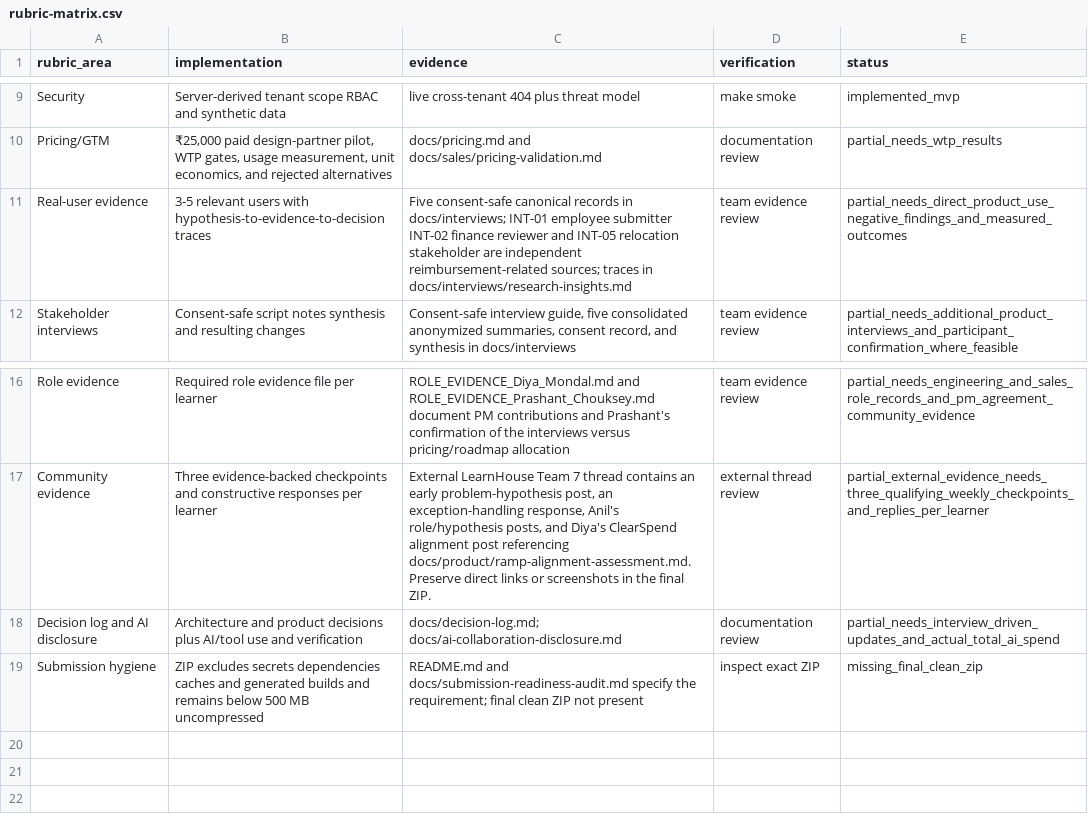
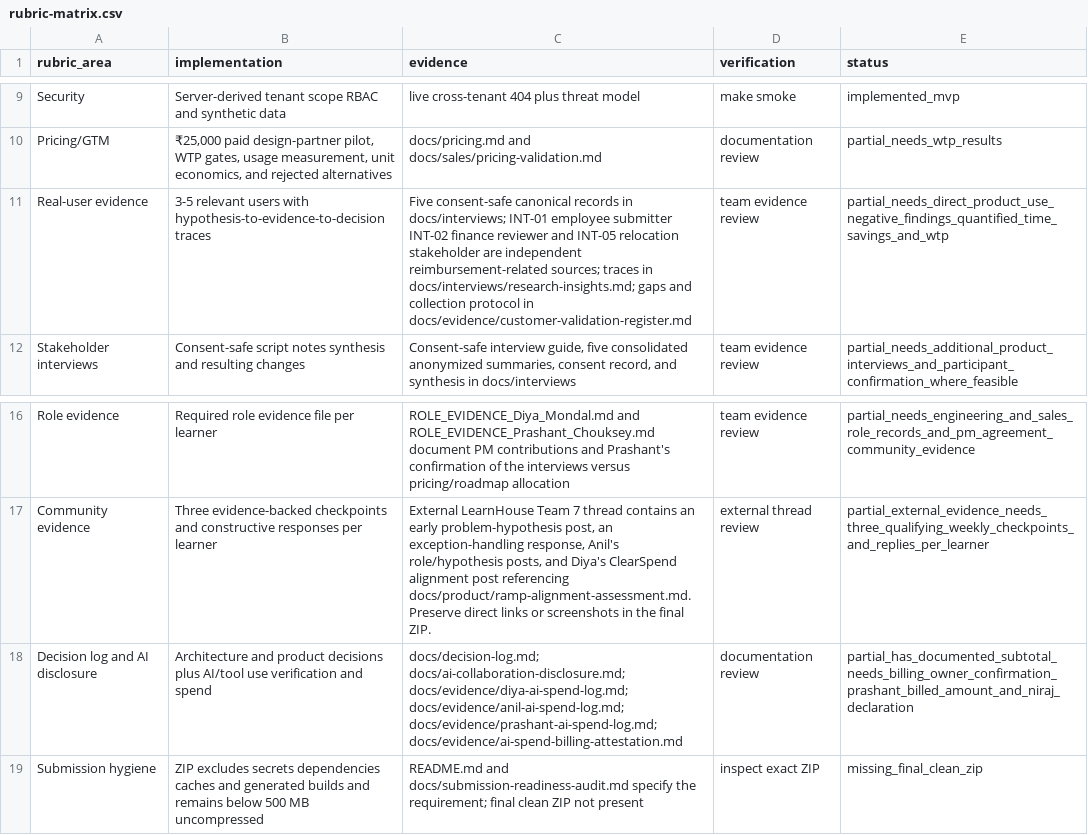
Before and after one commit to anilkatta1/ClearSpend, a CSV file: docs/evidence/rubric-matrix.csv, drawn as a sheet; only a part is shown, gaps mark what is left out.

Commit message:
docs: record AI spend and validation evidence gaps

```diff
--- a/docs/evidence/rubric-matrix.csv
+++ b/docs/evidence/rubric-matrix.csv
@@ -10,3 +10,3 @@ Security,Server-derived tenant scope RBAC and synthetic data,live cross-tenant 4
 Pricing/GTM,"₹25,000 paid design-partner pilot, WTP gates, usage measurement, unit economics, and rejected alternatives",docs/pricing.md and docs/sales/pricing-validation.md,documentation review,partial_needs_wtp_results
-Real-user evidence,3-5 relevant users with hypothesis-to-evidence-to-decision traces,"Five consent-safe canonical records in docs/interviews; INT-01 employee submitter INT-02 finance reviewer and INT-05 relocation stakeholder are independent reimbursement-related sources; traces in docs/interviews/research-insights.md",team evidence review,partial_needs_direct_product_use_negative_findings_and_measured_outcomes
+Real-user evidence,3-5 relevant users with hypothesis-to-evidence-to-decision traces,"Five consent-safe canonical records in docs/interviews; INT-01 employee submitter INT-02 finance reviewer and INT-05 relocation stakeholder are independent reimbursement-related sources; traces in docs/interviews/research-insights.md; gaps and collection protocol in docs/evidence/customer-validation-register.md",team evidence review,partial_needs_direct_product_use_negative_findings_quantified_time_savings_and_wtp
 Stakeholder interviews,Consent-safe script notes synthesis and resulting changes,"Consent-safe interview guide, five consolidated anonymized summaries, consent record, and synthesis in docs/interviews",team evidence review,partial_needs_additional_product_interviews_and_participant_confirmation_where_feasible
@@ -17,3 +17,3 @@ Role evidence,Required role evidence file per learner,"ROLE_EVIDENCE_Diya_Mondal
 Community evidence,Three evidence-backed checkpoints and constructive responses per learner,"External LearnHouse Team 7 thread contains an early problem-hypothesis post, an exception-handling response, Anil's role/hypothesis posts, and Diya's ClearSpend alignment post referencing docs/product/ramp-alignment-assessment.md. Preserve direct links or screenshots in the final ZIP.",external thread review,partial_external_evidence_needs_three_qualifying_weekly_checkpoints_and_replies_per_learner
-Decision log and AI disclosure,Architecture and product decisions plus AI/tool use and verification,"docs/decision-log.md; docs/ai-collaboration-disclosure.md",documentation review,partial_needs_interview_driven_updates_and_actual_total_ai_spend
+Decision log and AI disclosure,Architecture and product decisions plus AI/tool use verification and spend,"docs/decision-log.md; docs/ai-collaboration-disclosure.md; docs/evidence/diya-ai-spend-log.md; docs/evidence/anil-ai-spend-log.md; docs/evidence/prashant-ai-spend-log.md; docs/evidence/ai-spend-billing-attestation.md",documentation review,partial_has_documented_subtotal_needs_billing_owner_confirmation_prashant_billed_amount_and_niraj_declaration
 Submission hygiene,ZIP excludes secrets dependencies caches and generated builds and remains below 500 MB uncompressed,"README.md and docs/submission-readiness-audit.md specify the requirement; final clean ZIP not present",inspect exact ZIP,missing_final_clean_zip
```
Also changed, not shown: 6 other files.
